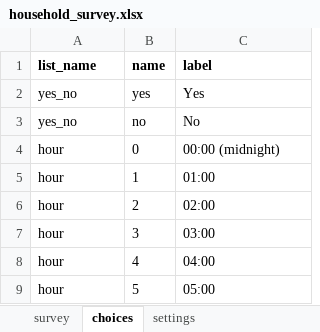
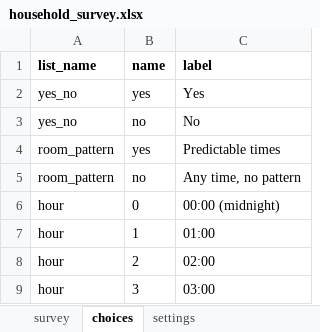
Before and after one commit to Dan-Muchiri/load-model, an Excel workbook: questionnaire/household_survey.xlsx, sheet choices, drawn as a sheet; only a part is shown; the shorter side is filled out with more unchanged rows; values as stored, in another font and other column widths than the file's, no borders; the diff names each change by its address in the sheet, - before the commit and + after, or states it on an @@ line.

```diff
--- a/questionnaire/household_survey.xlsx (sheet choices)
+++ b/questionnaire/household_survey.xlsx (sheet choices)
+row 4: room_pattern | yes | Predictable times
+row 5: room_pattern | no | Any time, no pattern
```
Also changed, not shown: sheet survey, sheet settings, 6 other files.
